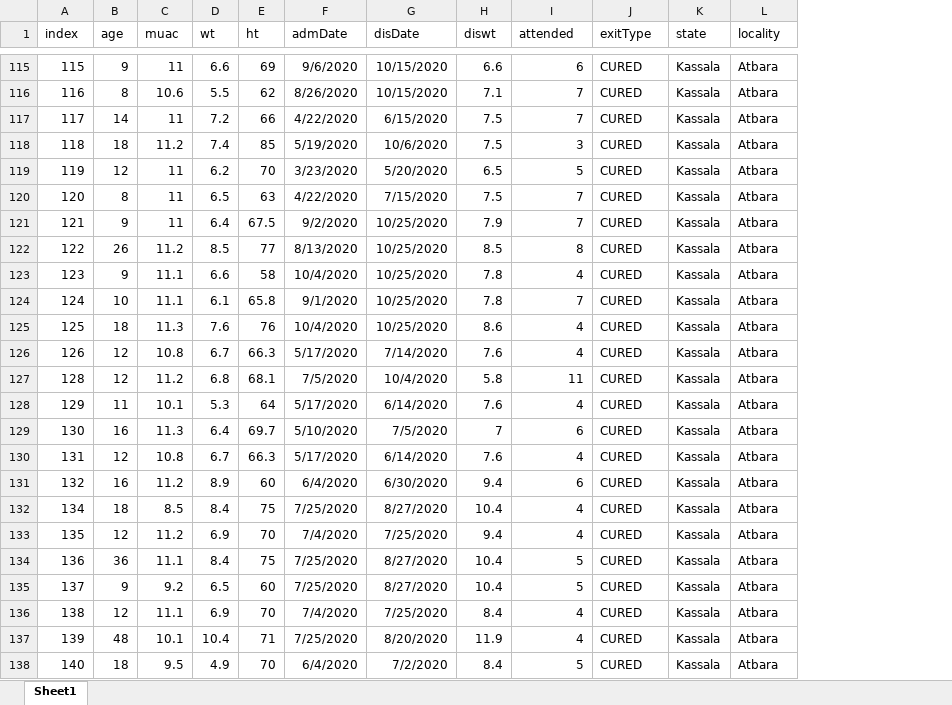
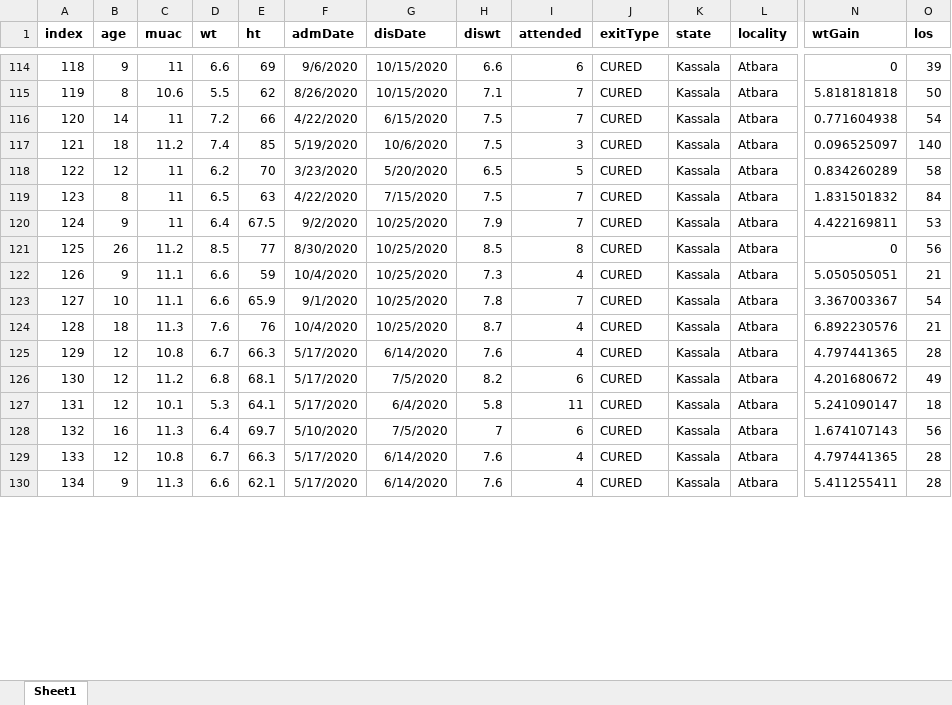
Before and after one commit to nutriverse/squeacr, an Excel workbook: data-raw/cmam/otpEpisode_calculations.xlsx, sheet Sheet1, drawn as a sheet; only a part is shown, gaps mark what is left out; values as stored, in another font and other column widths than the file's, no borders; removed rows and columns are numbered as before the commit, all else as after; rows hold the shown columns only; the diff covers the shown part only; the diff names each change by its address in the sheet, - before the commit and + after, or states it on an @@ line.

```diff
--- a/data-raw/cmam/otpEpisode_calculations.xlsx (sheet Sheet1)
+++ b/data-raw/cmam/otpEpisode_calculations.xlsx (sheet Sheet1)
+column N (wtGain), rows 114-130: 0 | 5.818181818 | 0.771604938 | 0.096525097 | 0.834260289 | 1.831501832 | 4.422169811 | 0 | 5.050505051 | 3.367003367 | 6.892230576 | 4.797441365 | 4.201680672 | 5.241090147 | 1.674107143 | 4.797441365 | 5.411255411
+column O (los), rows 114-130: 39 | 50 | 54 | 140 | 58 | 84 | 53 | 56 | 21 | 54 | 21 | 28 | 49 | 18 | 56 | 28 | 28
-A1:L1 bold: off
+A1:L1 bold: on
@@ column A (index) renumbered between rows 16 and 147 @@
-F121 (admDate): 8/13/2020
+F121 (admDate): 8/30/2020
-E122 (ht): 58
+E122 (ht): 59
-H122 (diswt): 7.8
+H122 (diswt): 7.3
-D123 (wt): 6.1
+D123 (wt): 6.6
-E123 (ht): 65.8
+E123 (ht): 65.9
-H124 (diswt): 8.6
+H124 (diswt): 8.7
-G125 (disDate): 7/14/2020
+G125 (disDate): 6/14/2020
-F126 (admDate): 7/5/2020
+F126 (admDate): 5/17/2020
-G126 (disDate): 10/4/2020
+G126 (disDate): 7/5/2020
-H126 (diswt): 5.8
+H126 (diswt): 8.2
-I126 (attended): 11
+I126 (attended): 6
-B127 (age): 11
+B127 (age): 12
-E127 (ht): 64
+E127 (ht): 64.1
-G127 (disDate): 6/14/2020
+G127 (disDate): 6/4/2020
-H127 (diswt): 7.6
+H127 (diswt): 5.8
-I127 (attended): 4
+I127 (attended): 11
-row 131: 132 | 16 | 11.2 | 8.9 | 60 | 6/4/2020 | 6/30/2020 | 9.4 | 6 | CURED | Kassala | Atbara
-row 132: 134 | 18 | 8.5 | 8.4 | 75 | 7/25/2020 | 8/27/2020 | 10.4 | 4 | CURED | Kassala | Atbara
-row 133: 135 | 12 | 11.2 | 6.9 | 70 | 7/4/2020 | 7/25/2020 | 9.4 | 4 | CURED | Kassala | Atbara
-row 134: 136 | 36 | 11.1 | 8.4 | 75 | 7/25/2020 | 8/27/2020 | 10.4 | 5 | CURED | Kassala | Atbara
-C130 (muac): 9.2
+C130 (muac): 11.3
-D130 (wt): 6.5
+D130 (wt): 6.6
-E130 (ht): 60
+E130 (ht): 62.1
-F130 (admDate): 7/25/2020
+F130 (admDate): 5/17/2020
-G130 (disDate): 8/27/2020
+G130 (disDate): 6/14/2020
-H130 (diswt): 10.4
+H130 (diswt): 7.6
-I130 (attended): 5
+I130 (attended): 4
-row 136: 138 | 12 | 11.1 | 6.9 | 70 | 7/4/2020 | 7/25/2020 | 8.4 | 4 | CURED | Kassala | Atbara
-row 137: 139 | 48 | 10.1 | 10.4 | 71 | 7/25/2020 | 8/20/2020 | 11.9 | 4 | CURED | Kassala | Atbara
-row 138: 140 | 18 | 9.5 | 4.9 | 70 | 6/4/2020 | 7/2/2020 | 8.4 | 5 | CURED | Kassala | Atbara
```
Also changed, not shown: 6 added rows, 8 removed rows, 17 edited cells and cell formats elsewhere in this sheet, 16 other files.
